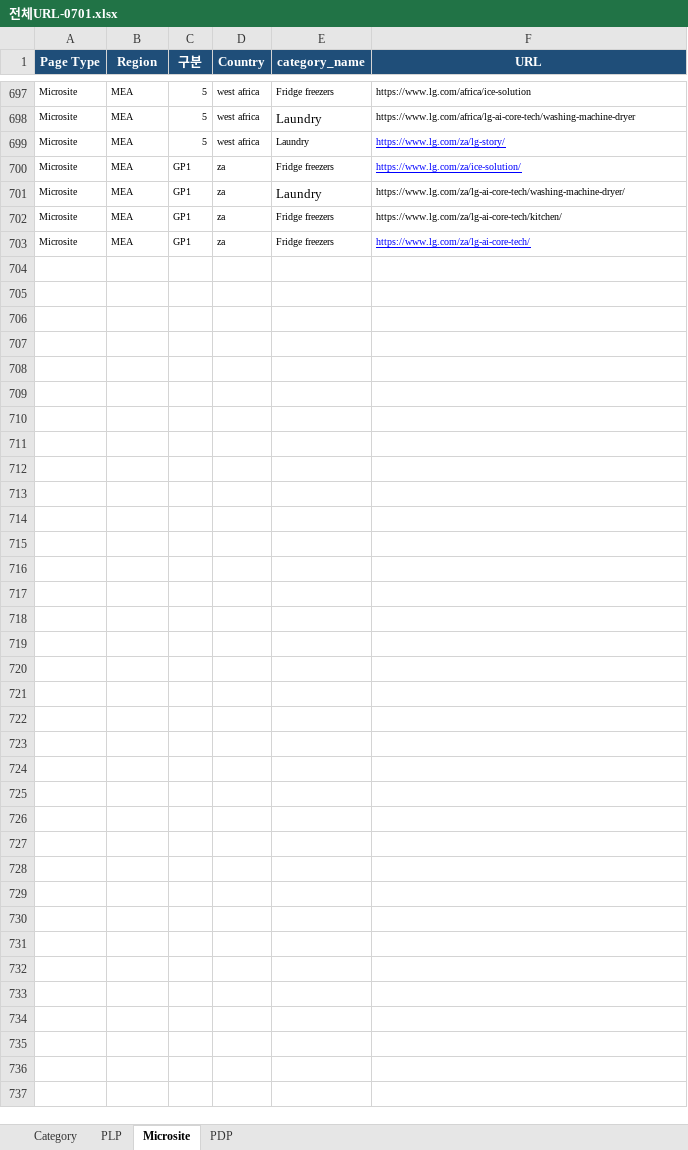
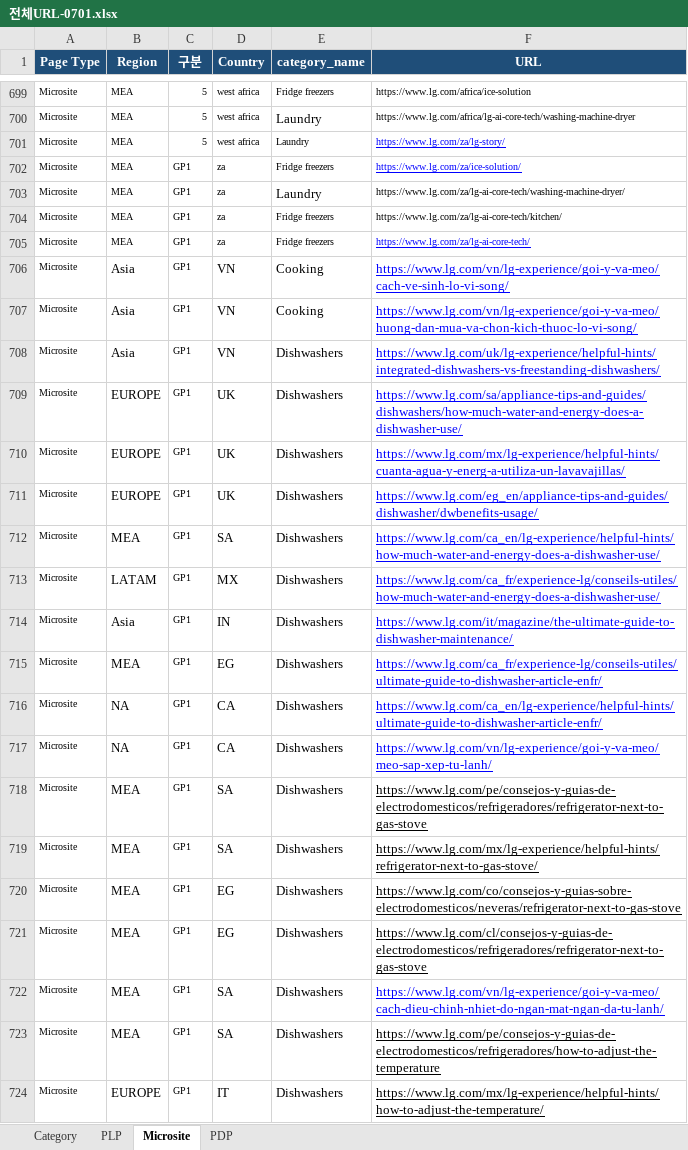
Before and after one commit to towdew/hs-dashboard, an Excel workbook: hs-url-list/전체URL-0701.xlsx, sheet Microsite, drawn as a sheet; only a part is shown, gaps mark what is left out; values as stored, in another font and other column widths than the file's, no borders; charts and pictures not drawn; the diff covers the shown part only; the diff names each change by its address in the sheet, - before the commit and + after, or states it on an @@ line.

Commit message:
Add files via upload

```diff
--- a/hs-url-list/전체URL-0701.xlsx (sheet Microsite)
+++ b/hs-url-list/전체URL-0701.xlsx (sheet Microsite)
+row 706: Microsite | Asia | GP1 | VN | Cooking | https://www.lg.com/vn/lg-experience/goi-y-va-meo/cach-ve-sinh-lo-vi-song/
+row 707: Microsite | Asia | GP1 | VN | Cooking | https://www.lg.com/vn/lg-experience/goi-y-va-meo/huong-dan-mua-va-chon-kich-thuoc-lo-vi-song/
+row 708: Microsite | Asia | GP1 | VN | Dishwashers | https://www.lg.com/uk/lg-experience/helpful-hints/integrated-dishwashers-vs-freestanding-dishwashers/
+row 709: Microsite | EUROPE | GP1 | UK | Dishwashers | https://www.lg.com/sa/appliance-tips-and-guides/dishwashers/how-much-water-and-energy-does-a-dishwasher-use/
+row 710: Microsite | EUROPE | GP1 | UK | Dishwashers | https://www.lg.com/mx/lg-experience/helpful-hints/cuanta-agua-y-energ-a-utiliza-un-lavavajillas/
+row 711: Microsite | EUROPE | GP1 | UK | Dishwashers | https://www.lg.com/eg_en/appliance-tips-and-guides/dishwasher/dwbenefits-usage/
+row 712: Microsite | MEA | GP1 | SA | Dishwashers | https://www.lg.com/ca_en/lg-experience/helpful-hints/how-much-water-and-energy-does-a-dishwasher-use/
+row 713: Microsite | LATAM | GP1 | MX | Dishwashers | https://www.lg.com/ca_fr/experience-lg/conseils-utiles/how-much-water-and-energy-does-a-dishwasher-use/
+row 714: Microsite | Asia | GP1 | IN | Dishwashers | https://www.lg.com/it/magazine/the-ultimate-guide-to-dishwasher-maintenance/
+row 715: Microsite | MEA | GP1 | EG | Dishwashers | https://www.lg.com/ca_fr/experience-lg/conseils-utiles/ultimate-guide-to-dishwasher-article-enfr/
+row 716: Microsite | NA | GP1 | CA | Dishwashers | https://www.lg.com/ca_en/lg-experience/helpful-hints/ultimate-guide-to-dishwasher-article-enfr/
+row 717: Microsite | NA | GP1 | CA | Dishwashers | https://www.lg.com/vn/lg-experience/goi-y-va-meo/meo-sap-xep-tu-lanh/
+row 718: Microsite | MEA | GP1 | SA | Dishwashers | https://www.lg.com/pe/consejos-y-guias-de-electrodomesticos/refrigeradores/refrigerator-next-to-gas-stove
+row 719: Microsite | MEA | GP1 | SA | Dishwashers | https://www.lg.com/mx/lg-experience/helpful-hints/refrigerator-next-to-gas-stove/
+row 720: Microsite | MEA | GP1 | EG | Dishwashers | https://www.lg.com/co/consejos-y-guias-sobre-electrodomesticos/neveras/refrigerator-next-to-gas-stove
+row 721: Microsite | MEA | GP1 | EG | Dishwashers | https://www.lg.com/cl/consejos-y-guias-de-electrodomesticos/refrigeradores/refrigerator-next-to-gas-stove
+row 722: Microsite | MEA | GP1 | SA | Dishwashers | https://www.lg.com/vn/lg-experience/goi-y-va-meo/cach-dieu-chinh-nhiet-do-ngan-mat-ngan-da-tu-lanh/
+row 723: Microsite | MEA | GP1 | SA | Dishwashers | https://www.lg.com/pe/consejos-y-guias-de-electrodomesticos/refrigeradores/how-to-adjust-the-temperature
+row 724: Microsite | EUROPE | GP1 | IT | Dishwashers | https://www.lg.com/mx/lg-experience/helpful-hints/how-to-adjust-the-temperature/
```
Also changed, not shown: 111 added rows elsewhere in this sheet.
